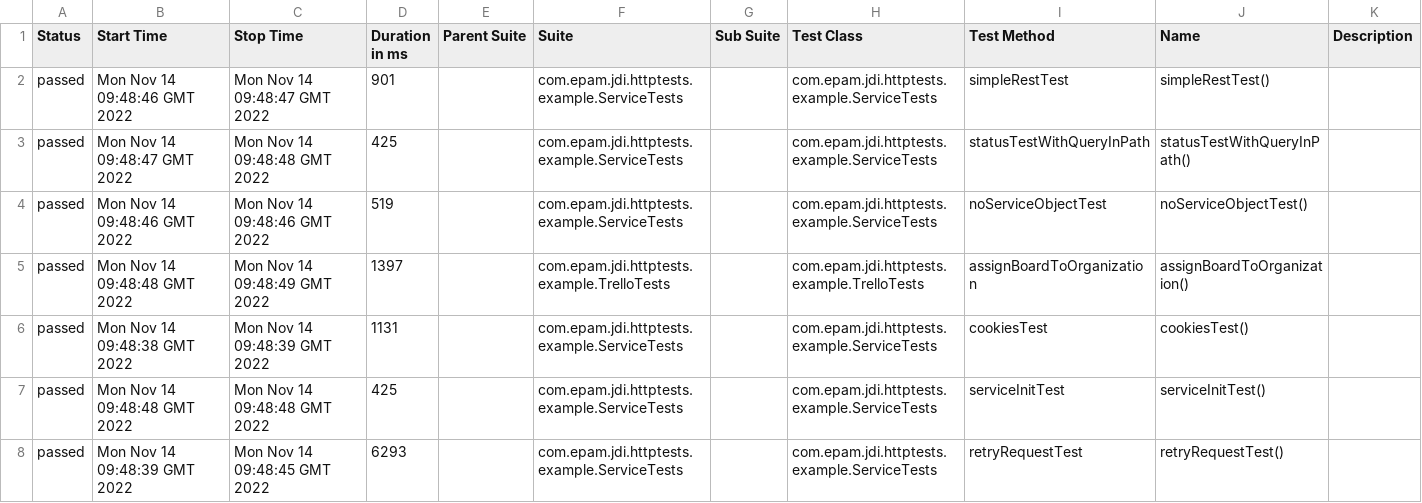
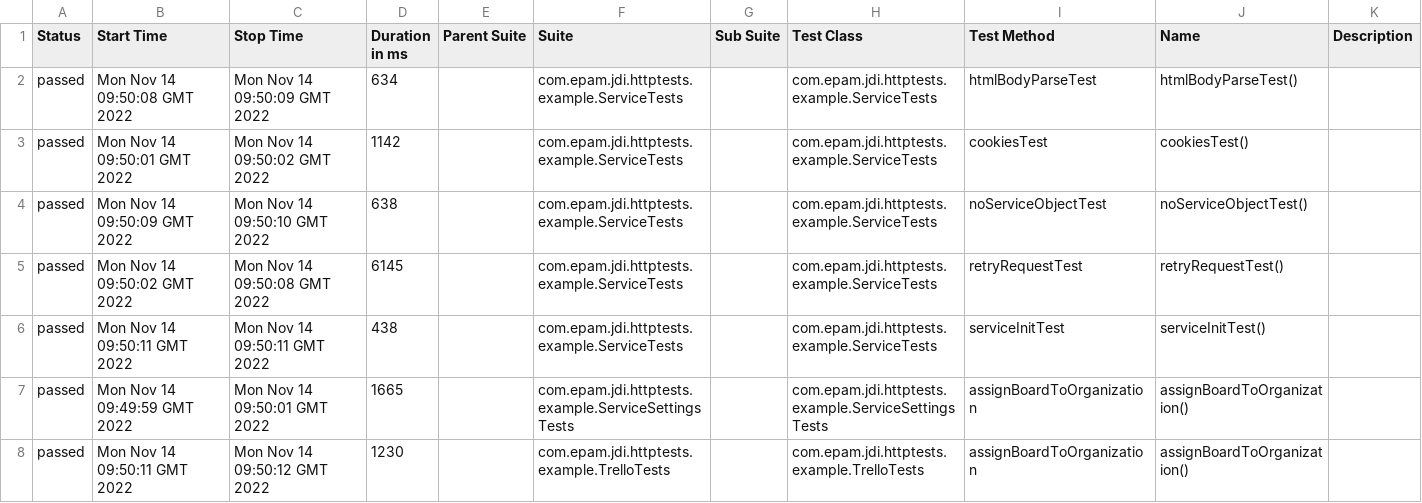
Before and after one commit to jdi-templates/jdi-dark-junit-template, a CSV file: 7/data/suites.csv, drawn as a sheet; only a part is shown; the diff covers the shown part only.

```diff
--- a/7/data/suites.csv
+++ b/7/data/suites.csv
@@ -1,8 +1,8 @@
 "Status","Start Time","Stop Time","Duration in ms","Parent Suite","Suite","Sub Suite","Test Class","Test Method","Name","Description"
-"passed","Mon Nov 14 09:48:46 GMT 2022","Mon Nov 14 09:48:47 GMT 2022","901","","com.epam.jdi.httptests.example.ServiceTests","","com.epam.jdi.httptests.example.ServiceTests","simpleRestTest","simpleRestTest()",""
-"passed","Mon Nov 14 09:48:47 GMT 2022","Mon Nov 14 09:48:48 GMT 2022","425","","com.epam.jdi.httptests.example.ServiceTests","","com.epam.jdi.httptests.example.ServiceTests","statusTestWithQueryInPath","statusTestWithQueryInPath()",""
-"passed","Mon Nov 14 09:48:46 GMT 2022","Mon Nov 14 09:48:46 GMT 2022","519","","com.epam.jdi.httptests.example.ServiceTests","","com.epam.jdi.httptests.example.ServiceTests","noServiceObjectTest","noServiceObjectTest()",""
-"passed","Mon Nov 14 09:48:48 GMT 2022","Mon Nov 14 09:48:49 GMT 2022","1397","","com.epam.jdi.httptests.example.TrelloTests","","com.epam.jdi.httptests.example.TrelloTests","assignBoardToOrganization","assignBoardToOrganization()",""
-"passed","Mon Nov 14 09:48:38 GMT 2022","Mon Nov 14 09:48:39 GMT 2022","1131","","com.epam.jdi.httptests.example.ServiceTests","","com.epam.jdi.httptests.example.ServiceTests","cookiesTest","cookiesTest()",""
-"passed","Mon Nov 14 09:48:48 GMT 2022","Mon Nov 14 09:48:48 GMT 2022","425","","com.epam.jdi.httptests.example.ServiceTests","","com.epam.jdi.httptests.example.ServiceTests","serviceInitTest","serviceInitTest()",""
-"passed","Mon Nov 14 09:48:39 GMT 2022","Mon Nov 14 09:48:45 GMT 2022","6293","","com.epam.jdi.httptests.example.ServiceTests","","com.epam.jdi.httptests.example.ServiceTests","retryRequestTest","retryRequestTest()",""
+"passed","Mon Nov 14 09:50:08 GMT 2022","Mon Nov 14 09:50:09 GMT 2022","634","","com.epam.jdi.httptests.example.ServiceTests","","com.epam.jdi.httptests.example.ServiceTests","htmlBodyParseTest","htmlBodyParseTest()",""
+"passed","Mon Nov 14 09:50:01 GMT 2022","Mon Nov 14 09:50:02 GMT 2022","1142","","com.epam.jdi.httptests.example.ServiceTests","","com.epam.jdi.httptests.example.ServiceTests","cookiesTest","cookiesTest()",""
+"passed","Mon Nov 14 09:50:09 GMT 2022","Mon Nov 14 09:50:10 GMT 2022","638","","com.epam.jdi.httptests.example.ServiceTests","","com.epam.jdi.httptests.example.ServiceTests","noServiceObjectTest","noServiceObjectTest()",""
+"passed","Mon Nov 14 09:50:02 GMT 2022","Mon Nov 14 09:50:08 GMT 2022","6145","","com.epam.jdi.httptests.example.ServiceTests","","com.epam.jdi.httptests.example.ServiceTests","retryRequestTest","retryRequestTest()",""
+"passed","Mon Nov 14 09:50:11 GMT 2022","Mon Nov 14 09:50:11 GMT 2022","438","","com.epam.jdi.httptests.example.ServiceTests","","com.epam.jdi.httptests.example.ServiceTests","serviceInitTest","serviceInitTest()",""
+"passed","Mon Nov 14 09:49:59 GMT 2022","Mon Nov 14 09:50:01 GMT 2022","1665","","com.epam.jdi.httptests.example.ServiceSettingsTests","","com.epam.jdi.httptests.example.ServiceSettingsTests","assignBoardToOrganization","assignBoardToOrganization()",""
+"passed","Mon Nov 14 09:50:11 GMT 2022","Mon Nov 14 09:50:12 GMT 2022","1230","","com.epam.jdi.httptests.example.TrelloTests","","com.epam.jdi.httptests.example.TrelloTests","assignBoardToOrganization","assignBoardToOrganization()",""
```
Also changed, not shown: 15 edited cells elsewhere in this file, 37 other files.
